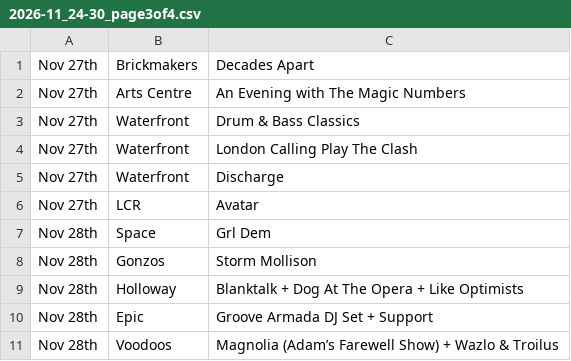
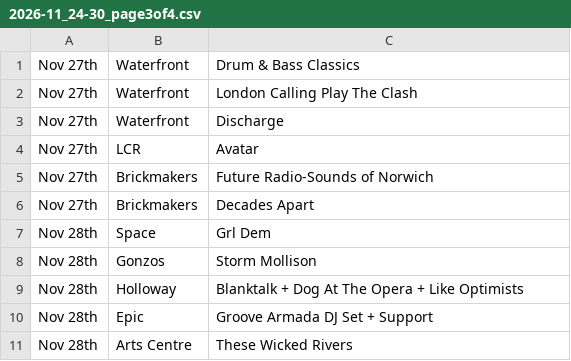
Before and after one commit to nathankjw/GigsNorwich-scraper, a CSV file: scraped_data/instagram/2026-11_24-30_page3of4.csv, drawn as a sheet.

```diff
--- a/scraped_data/instagram/2026-11_24-30_page3of4.csv
+++ b/scraped_data/instagram/2026-11_24-30_page3of4.csv
@@ -1,3 +1 @@
-Nov 27th,Brickmakers,Decades Apart
-Nov 27th,Arts Centre,An Evening with The Magic Numbers
 Nov 27th,Waterfront,Drum & Bass Classics
@@ -6,2 +4,4 @@ Nov 27th,Waterfront,Discharge
 Nov 27th,LCR,Avatar
+Nov 27th,Brickmakers,Future Radio-Sounds of Norwich
+Nov 27th,Brickmakers,Decades Apart
 Nov 28th,Space,Grl Dem
@@ -10,2 +10,2 @@ Nov 28th,Holloway,Blanktalk + Dog At The Opera + Like Optimists
 Nov 28th,Epic,Groove Armada DJ Set + Support
-Nov 28th,Voodoos,Magnolia (Adam’s Farewell Show) + Wazlo & Troilus
+Nov 28th,Arts Centre,These Wicked Rivers
```
Also changed, not shown: scraped_data/instagram/2026-11_08-15_page2of5.csv, scraped_data/instagram/2026-11_08-15_page3of5.csv, 16 other files.
